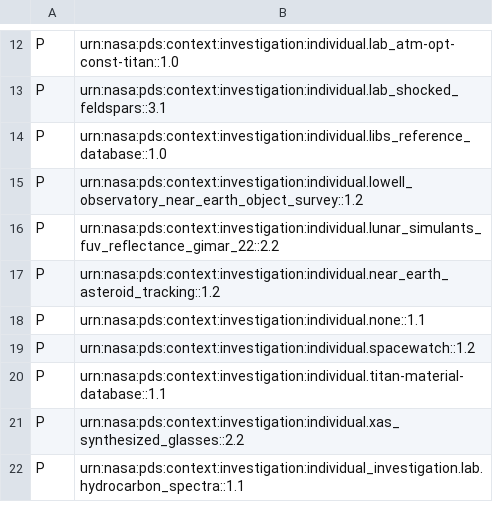
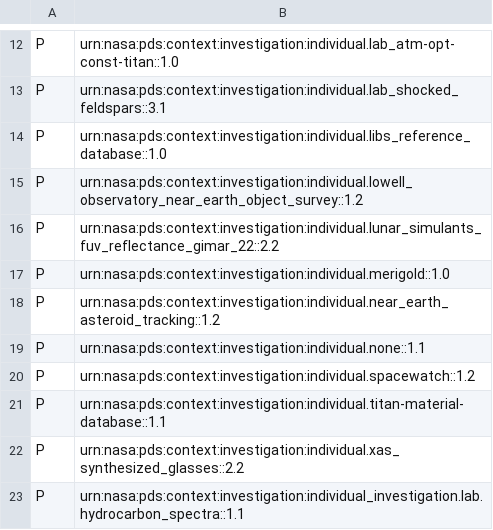
Before and after one commit to NASA-PDS/pds4-context-products, a CSV file: data/pds4/context-pds4/investigation/collection_investigation_v22.9.csv, drawn as a sheet; only a part is shown, gaps mark what is left out; the diff names each change by its address in the sheet, - before the commit and + after, or states it on an @@ line.

Commit message:
get issue 144 in
Issue 144 requests new context product unpc:investigation:individual.merigold

```diff
--- a/data/pds4/context-pds4/investigation/collection_investigation_v22.9.csv
+++ b/data/pds4/context-pds4/investigation/collection_investigation_v22.9.csv
+row 17: P | urn:nasa:pds:context:investigation:individual.merigold::1.0
```
Also changed, not shown: 2 other files.
